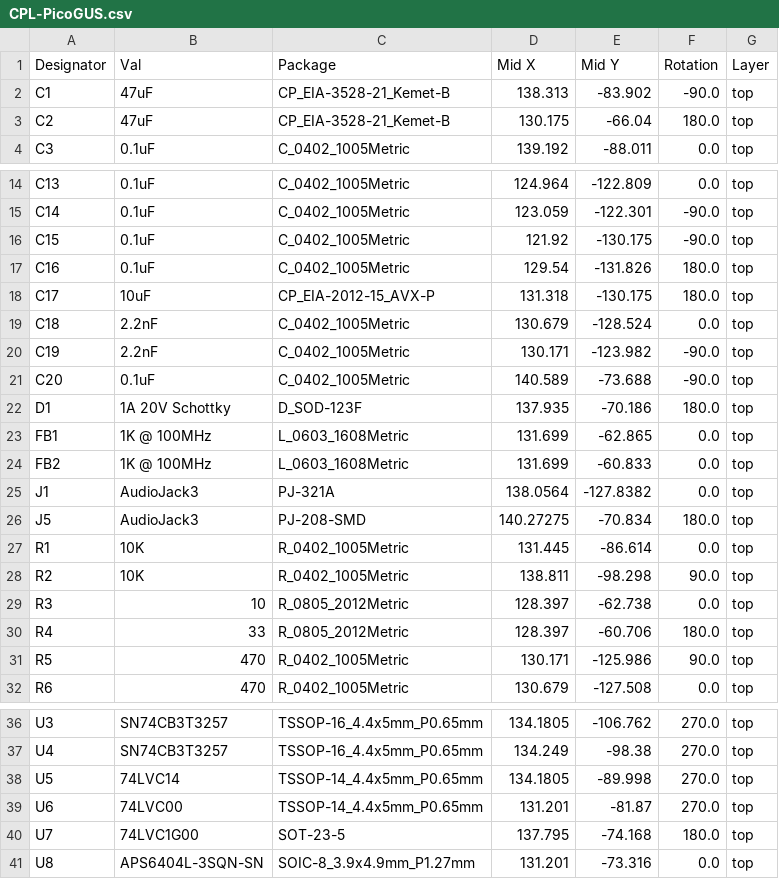
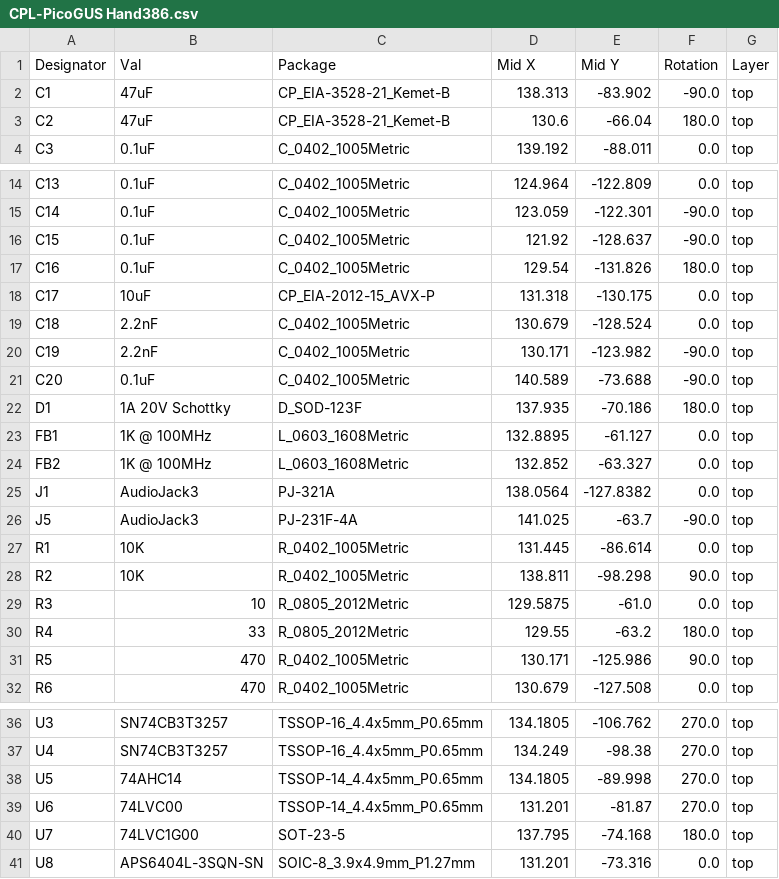
Before and after one commit to polpo/picogus, a CSV file: hw-hand386/jlcpcb/production_files/CPL-PicoGUS Hand386.csv (was hw-hand386/jlcpcb/production_files/CPL-PicoGUS.csv), drawn as a sheet; only a part is shown, gaps mark what is left out.

```diff
--- a/hw-hand386/jlcpcb/production_files/CPL-PicoGUS.csv
+++ b/hw-hand386/jlcpcb/production_files/CPL-PicoGUS Hand386.csv
@@ -2,3 +2,3 @@ Designator,Val,Package,Mid X,Mid Y,Rotation,Layer
 C1,47uF,CP_EIA-3528-21_Kemet-B,138.313,-83.902,-90.0,top
-C2,47uF,CP_EIA-3528-21_Kemet-B,130.175,-66.04,180.0,top
+C2,47uF,CP_EIA-3528-21_Kemet-B,130.6,-66.04,180.0,top
 C3,0.1uF,C_0402_1005Metric,139.192,-88.011,0.0,top
@@ -15,5 +15,5 @@ C13,0.1uF,C_0402_1005Metric,124.964,-122.809,0.0,top
 C14,0.1uF,C_0402_1005Metric,123.059,-122.301,-90.0,top
-C15,0.1uF,C_0402_1005Metric,121.92,-130.175,-90.0,top
+C15,0.1uF,C_0402_1005Metric,121.92,-128.637,-90.0,top
 C16,0.1uF,C_0402_1005Metric,129.54,-131.826,180.0,top
-C17,10uF,CP_EIA-2012-15_AVX-P,131.318,-130.175,180.0,top
+C17,10uF,CP_EIA-2012-15_AVX-P,131.318,-130.175,0.0,top
 C18,2.2nF,C_0402_1005Metric,130.679,-128.524,0.0,top
@@ -22,10 +22,10 @@ C20,0.1uF,C_0402_1005Metric,140.589,-73.688,-90.0,top
 D1,1A 20V Schottky,D_SOD-123F,137.935,-70.186,180.0,top
-FB1,1K @ 100MHz,L_0603_1608Metric,131.699,-62.865,0.0,top
-FB2,1K @ 100MHz,L_0603_1608Metric,131.699,-60.833,0.0,top
+FB1,1K @ 100MHz,L_0603_1608Metric,132.8895,-61.127,0.0,top
+FB2,1K @ 100MHz,L_0603_1608Metric,132.852,-63.327,0.0,top
 J1,AudioJack3,PJ-321A,138.0564,-127.8382,0.0,top
-J5,AudioJack3,PJ-208-SMD,140.27275,-70.834,180.0,top
+J5,AudioJack3,PJ-231F-4A,141.025,-63.7,-90.0,top
 R1,10K,R_0402_1005Metric,131.445,-86.614,0.0,top
 R2,10K,R_0402_1005Metric,138.811,-98.298,90.0,top
-R3,10,R_0805_2012Metric,128.397,-62.738,0.0,top
-R4,33,R_0805_2012Metric,128.397,-60.706,180.0,top
+R3,10,R_0805_2012Metric,129.5875,-61.0,0.0,top
+R4,33,R_0805_2012Metric,129.55,-63.2,180.0,top
 R5,470,R_0402_1005Metric,130.171,-125.986,90.0,top
@@ -37,3 +37,3 @@ U3,SN74CB3T3257,TSSOP-16_4.4x5mm_P0.65mm,134.1805,-106.762,270.0,top
 U4,SN74CB3T3257,TSSOP-16_4.4x5mm_P0.65mm,134.249,-98.38,270.0,top
-U5,74LVC14,TSSOP-14_4.4x5mm_P0.65mm,134.1805,-89.998,270.0,top
+U5,74AHC14,TSSOP-14_4.4x5mm_P0.65mm,134.1805,-89.998,270.0,top
 U6,74LVC00,TSSOP-14_4.4x5mm_P0.65mm,131.201,-81.87,270.0,top
```
Also changed, not shown: hw-hand386/jlcpcb/production_files/BOM-PicoGUS Hand386.csv, 26 other files.
